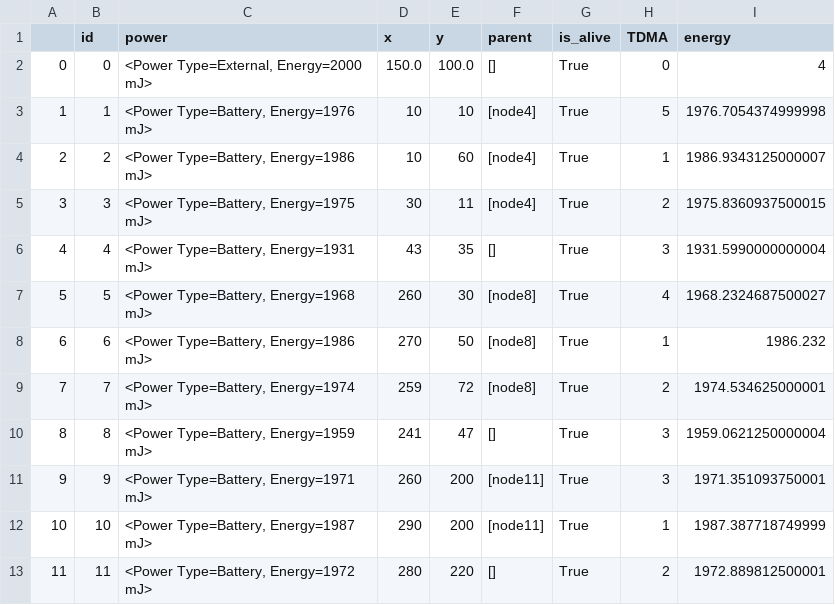
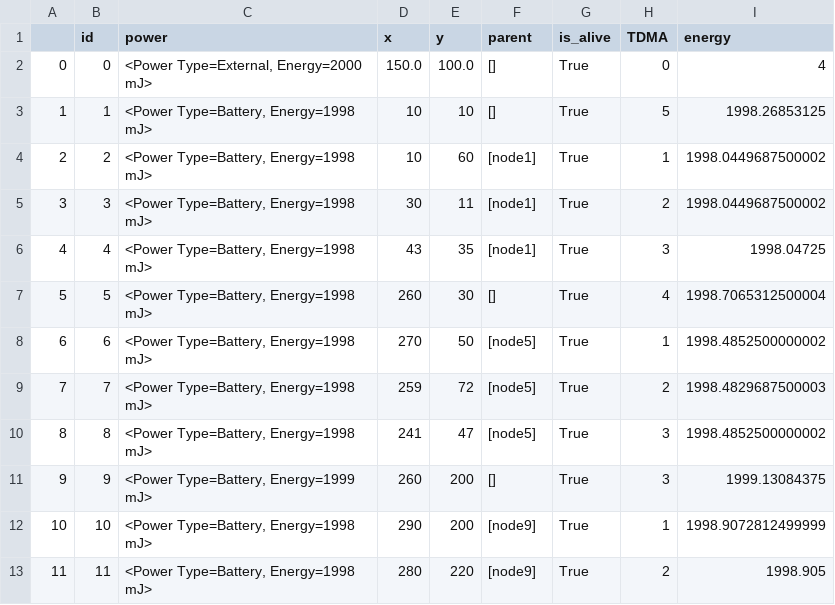
Before and after one commit to amirinia/pynet2, a CSV file: report/introduce_yourself.csv, drawn as a sheet; only a part is shown; the diff covers the shown part only.

```diff
--- a/report/introduce_yourself.csv
+++ b/report/introduce_yourself.csv
@@ -2,12 +2,12 @@
 0,0,"<Power Type=External, Energy=2000 mJ>",150.0,100.0,[],True,0,4
-1,1,"<Power Type=Battery, Energy=1976 mJ>",10,10,[node4],True,5,1976.7054374999998
-2,2,"<Power Type=Battery, Energy=1986 mJ>",10,60,[node4],True,1,1986.9343125000007
-3,3,"<Power Type=Battery, Energy=1975 mJ>",30,11,[node4],True,2,1975.8360937500015
-4,4,"<Power Type=Battery, Energy=1931 mJ>",43,35,[],True,3,1931.5990000000004
-5,5,"<Power Type=Battery, Energy=1968 mJ>",260,30,[node8],True,4,1968.2324687500027
-6,6,"<Power Type=Battery, Energy=1986 mJ>",270,50,[node8],True,1,1986.232
-7,7,"<Power Type=Battery, Energy=1974 mJ>",259,72,[node8],True,2,1974.534625000001
-8,8,"<Power Type=Battery, Energy=1959 mJ>",241,47,[],True,3,1959.0621250000004
-9,9,"<Power Type=Battery, Energy=1971 mJ>",260,200,[node11],True,3,1971.351093750001
-10,10,"<Power Type=Battery, Energy=1987 mJ>",290,200,[node11],True,1,1987.387718749999
-11,11,"<Power Type=Battery, Energy=1972 mJ>",280,220,[],True,2,1972.889812500001
+1,1,"<Power Type=Battery, Energy=1998 mJ>",10,10,[],True,5,1998.26853125
+2,2,"<Power Type=Battery, Energy=1998 mJ>",10,60,[node1],True,1,1998.0449687500002
+3,3,"<Power Type=Battery, Energy=1998 mJ>",30,11,[node1],True,2,1998.0449687500002
+4,4,"<Power Type=Battery, Energy=1998 mJ>",43,35,[node1],True,3,1998.04725
+5,5,"<Power Type=Battery, Energy=1998 mJ>",260,30,[],True,4,1998.7065312500004
+6,6,"<Power Type=Battery, Energy=1998 mJ>",270,50,[node5],True,1,1998.4852500000002
+7,7,"<Power Type=Battery, Energy=1998 mJ>",259,72,[node5],True,2,1998.4829687500003
+8,8,"<Power Type=Battery, Energy=1998 mJ>",241,47,[node5],True,3,1998.4852500000002
+9,9,"<Power Type=Battery, Energy=1999 mJ>",260,200,[],True,3,1999.13084375
+10,10,"<Power Type=Battery, Energy=1998 mJ>",290,200,[node9],True,1,1998.9072812499999
+11,11,"<Power Type=Battery, Energy=1998 mJ>",280,220,[node9],True,2,1998.905
```
Also changed, not shown: 33 edited cells elsewhere in this file, report/packet.csv, 17 other files.
